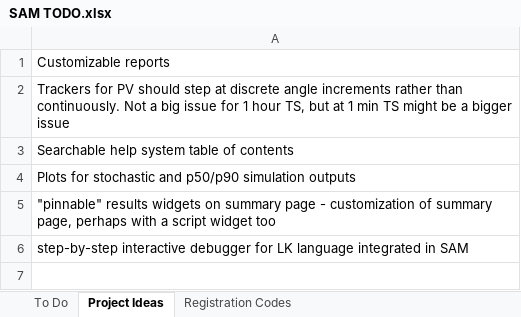
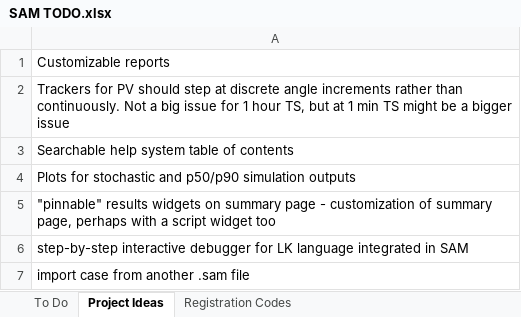
Before and after one commit to NREL/SAM, an Excel workbook: SAM TODO.xlsx, sheet Project Ideas, drawn as a sheet; values as stored, in another font and other column widths than the file's, no borders; the diff names each change by its address in the sheet, - before the commit and + after, or states it on an @@ line.

Commit message:
Add idea for future

```diff
--- a/SAM TODO.xlsx (sheet Project Ideas)
+++ b/SAM TODO.xlsx (sheet Project Ideas)
+row 7: import case from another .sam file
```
